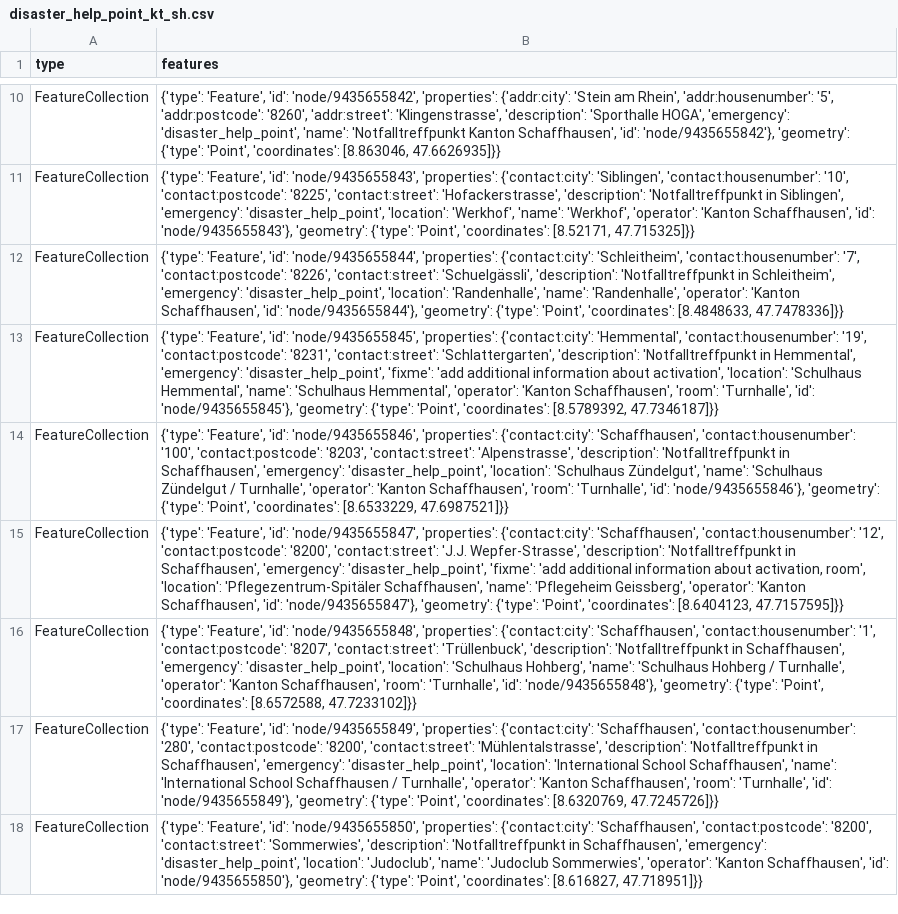
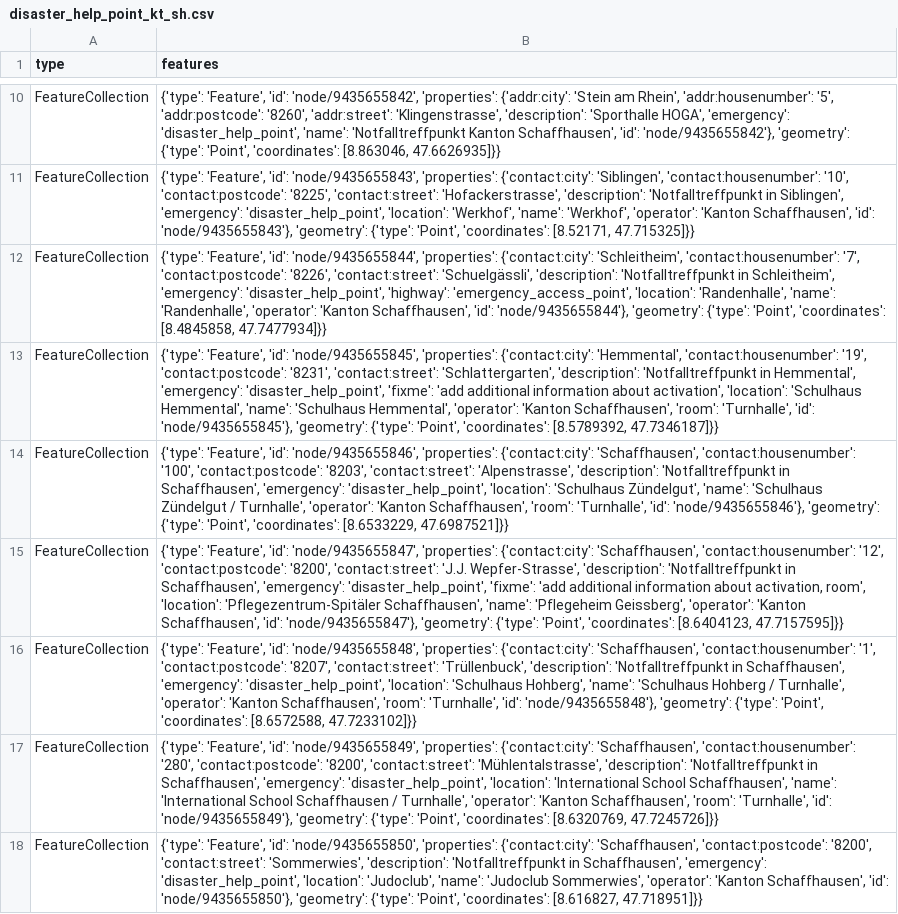
Before and after one commit to chnuessli/elz-data, a CSV file: data/csv/disaster_help_point/disaster_help_point_kt_sh.csv, drawn as a sheet; only a part is shown, gaps mark what is left out.

```diff
--- a/data/csv/disaster_help_point/disaster_help_point_kt_sh.csv
+++ b/data/csv/disaster_help_point/disaster_help_point_kt_sh.csv
@@ -11,3 +11,3 @@ FeatureCollection,"{'type': 'Feature', 'id': 'node/9435655842', 'properties': {'
 FeatureCollection,"{'type': 'Feature', 'id': 'node/9435655843', 'properties': {'contact:city': 'Siblingen', 'contact:housenumber': '10', 'contact:postcode': '8225', 'contact:street': 'Hofackerstrasse', 'description': 'Notfalltreffpunkt in Siblingen', 'emergency': 'disaster_help_point', 'location': 'Werkhof', 'name': 'Werkhof', 'operator': 'Kanton Schaffhausen', 'id': 'node/9435655843'}, 'geometry': {'type': 'Point', 'coordinates': [8.52171, 47.715325]}}"
-FeatureCollection,"{'type': 'Feature', 'id': 'node/9435655844', 'properties': {'contact:city': 'Schleitheim', 'contact:housenumber': '7', 'contact:postcode': '8226', 'contact:street': 'Schuelgässli', 'description': 'Notfalltreffpunkt in Schleitheim', 'emergency': 'disaster_help_point', 'location': 'Randenhalle', 'name': 'Randenhalle', 'operator': 'Kanton Schaffhausen', 'id': 'node/9435655844'}, 'geometry': {'type': 'Point', 'coordinates': [8.4848633, 47.7478336]}}"
+FeatureCollection,"{'type': 'Feature', 'id': 'node/9435655844', 'properties': {'contact:city': 'Schleitheim', 'contact:housenumber': '7', 'contact:postcode': '8226', 'contact:street': 'Schuelgässli', 'description': 'Notfalltreffpunkt in Schleitheim', 'emergency': 'disaster_help_point', 'highway': 'emergency_access_point', 'location': 'Randenhalle', 'name': 'Randenhalle', 'operator': 'Kanton Schaffhausen', 'id': 'node/9435655844'}, 'geometry': {'type': 'Point', 'coordinates': [8.4845858, 47.7477934]}}"
 FeatureCollection,"{'type': 'Feature', 'id': 'node/9435655845', 'properties': {'contact:city': 'Hemmental', 'contact:housenumber': '19', 'contact:postcode': '8231', 'contact:street': 'Schlattergarten', 'description': 'Notfalltreffpunkt in Hemmental', 'emergency': 'disaster_help_point', 'fixme': 'add additional information about activation', 'location': 'Schulhaus Hemmental', 'name': 'Schulhaus Hemmental', 'operator': 'Kanton Schaffhausen', 'room': 'Turnhalle', 'id': 'node/9435655845'}, 'geometry': {'type': 'Point', 'coordinates': [8.5789392, 47.7346187]}}"
```
Also changed, not shown: data/csv/access/gates/gates_kt_sh.csv, data/csv/access/gates/gates_kt_zh.csv, 6 other files.
